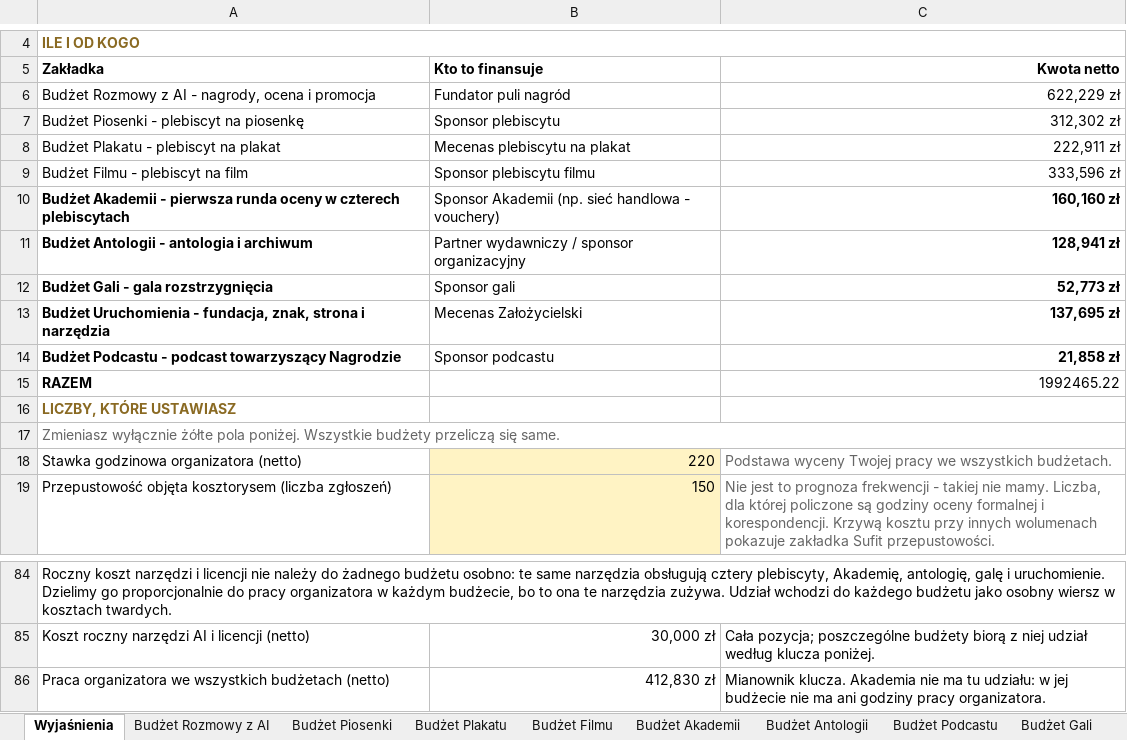
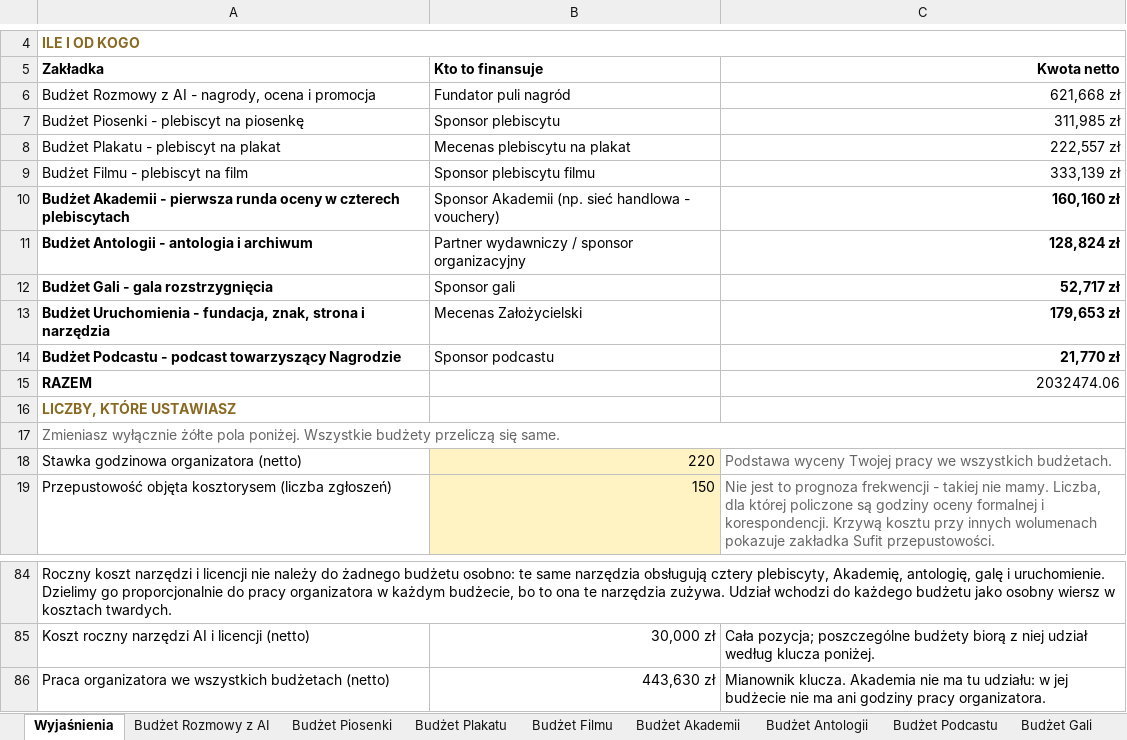
Before and after one commit to kolbinski/konstela, an Excel workbook: budzet-edycji-pierwszej.xlsx, sheet Wyjaśnienia, drawn as a sheet; only a part is shown, gaps mark what is left out; values as stored, in another font and other column widths than the file's, no borders; the diff names each change by its address in the sheet, - before the commit and + after, or states it on an @@ line.

```diff
--- a/budzet-edycji-pierwszej.xlsx (sheet Wyjaśnienia)
+++ b/budzet-edycji-pierwszej.xlsx (sheet Wyjaśnienia)
-C6 (Kwota netto): 622,229 zł
+C6 (Kwota netto): 621,668 zł
-C7 (Kwota netto): 312,302 zł
+C7 (Kwota netto): 311,985 zł
-C8 (Kwota netto): 222,911 zł
+C8 (Kwota netto): 222,557 zł
-C9 (Kwota netto): 333,596 zł
+C9 (Kwota netto): 333,139 zł
-C11 (Kwota netto): 128,941 zł
+C11 (Kwota netto): 128,824 zł
-C12 (Kwota netto): 52,773 zł
+C12 (Kwota netto): 52,717 zł
-C13 (Kwota netto): 137,695 zł
+C13 (Kwota netto): 179,653 zł
-C14 (Kwota netto): 21,858 zł
+C14 (Kwota netto): 21,770 zł
-C15 (Kwota netto): 1992465.22
+C15 (Kwota netto): 2032474.06
-B86 (Kto to finansuje): 412,830 zł
+B86 (Kto to finansuje): 443,630 zł
```
Also changed, not shown: sheet Budżet Uruchomienia, sheet Budżet Podcastu, sheet Budżet Filmu, sheet Budżet Plakatu, sheet Budżet Gali, sheet Budżet Antologii, 2 more sheets, attachments/zestawienie-zadania.xlsx, 49 other files.
